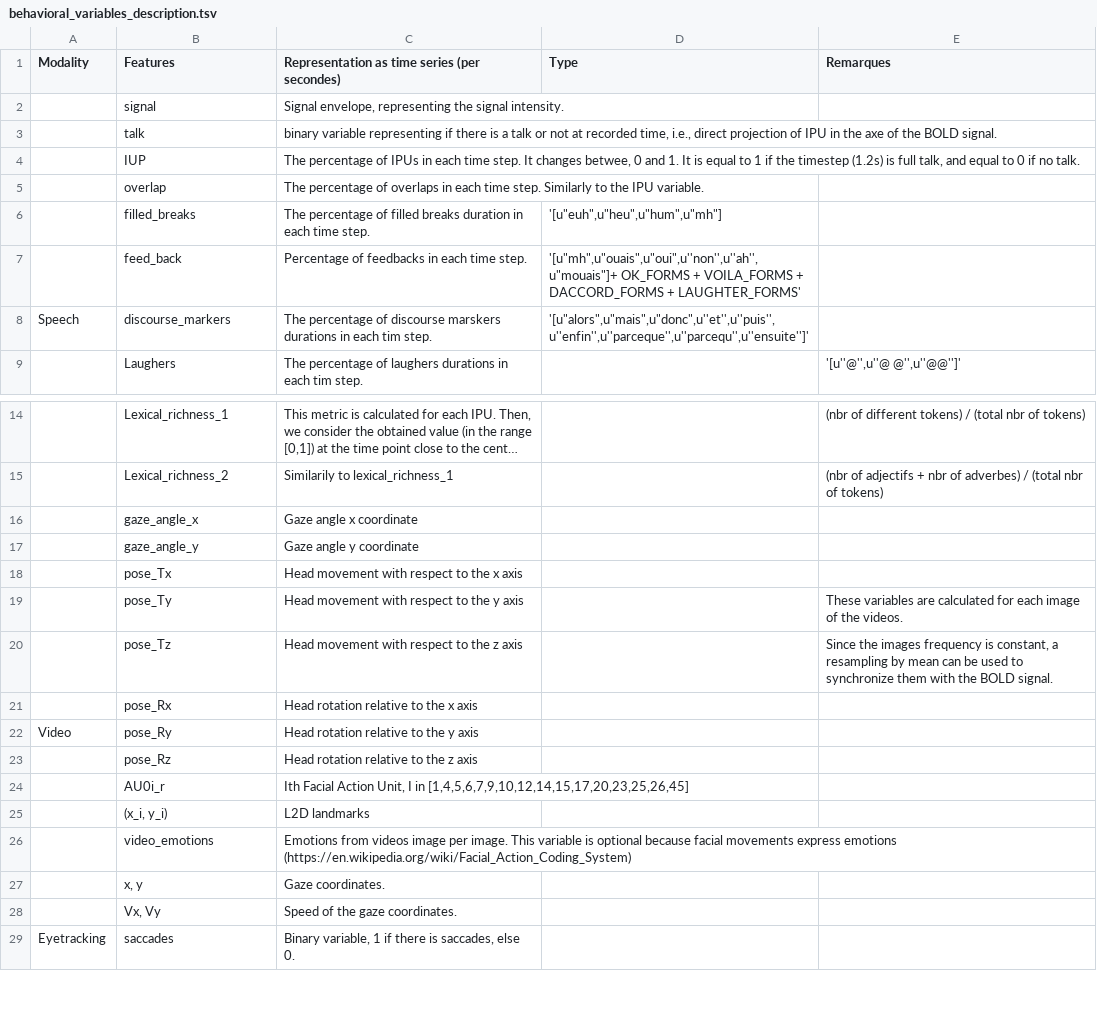
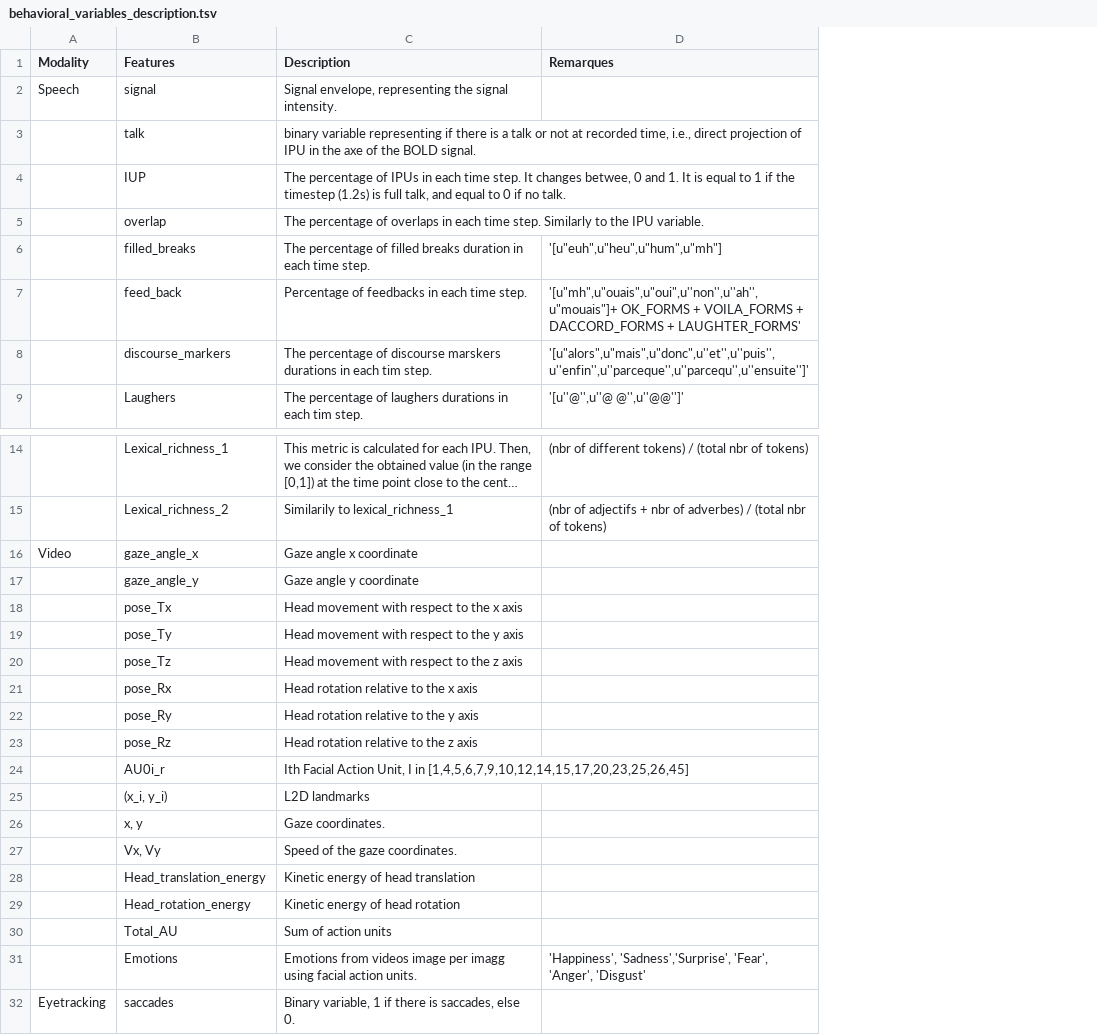
Before and after one commit to harel-coffee/NeuroTSConvers-auto, a TSV file: behavioral_variables_description.tsv, drawn as a sheet; only a part is shown, gaps mark what is left out; long unchanged cells end in …; removed rows and columns are numbered as before the commit, all else as after; the diff names each change by its address in the sheet, - before the commit and + after, or states it on an @@ line.

Commit message:
update features description

```diff
--- a/behavioral_variables_description.tsv
+++ b/behavioral_variables_description.tsv
-column D (Type), rows 6-8: '[u"euh",u"heu",u"hum",u"mh"] | '[u"mh",u"ouais",u"oui",u''non'',u''ah'',u"mouais"]+ OK_FORMS + VOILA_FORMS + DACCORD_FORMS + LAUGHTER_FORMS' | '[u"alors",u"mais",u"donc",u''et'',u''puis'',u''enfin'',u''parceque'',u''parcequ'',u''ensuite'']'
-C1: Representation as time series (per secondes)
+C1: Description
-A2 (Modality): (empty)
+A2 (Modality): Speech
-D6 (Remarques): (empty)
+D6 (Remarques): '[u"euh",u"heu",u"hum",u"mh"]
-D7 (Remarques): (empty)
+D7 (Remarques): '[u"mh",u"ouais",u"oui",u''non'',u''ah'',u"mouais"]+ OK_FORMS + VOILA_FORMS + DACCORD_FORMS + LAUGHTER_FORMS'
-A8 (Modality): Speech
+A8 (Modality): (empty)
-D8 (Remarques): (empty)
+D8 (Remarques): '[u"alors",u"mais",u"donc",u''et'',u''puis'',u''enfin'',u''parceque'',u''parcequ'',u''ensuite'']'
-A16 (Modality): (empty)
+A16 (Modality): Video
-D19 (Remarques): These variables are calculated for each image of the videos.
+D19 (Remarques): (empty)
-D20 (Remarques): Since the images frequency is constant, a resampling by mean can be used to synchronize them with the BOLD signal.
+D20 (Remarques): (empty)
-A22 (Modality): Video
+A22 (Modality): (empty)
-row 26:  | video_emotions | Emotions from videos image per image. This variable is optional because facial movements express emotions (https://en.wikipedia.org/wiki/Facial_Action_Coding_System)
+row 28:  | Head_translation_energy | Kinetic energy of head translation
+row 29:  | Head_rotation_energy | Kinetic energy of head rotation
+row 30:  | Total_AU | Sum of action units
+row 31:  | Emotions | Emotions from videos image per imagg using facial action units. | 'Happiness', 'Sadness','Surprise', 'Fear', 'Anger', 'Disgust'
```
